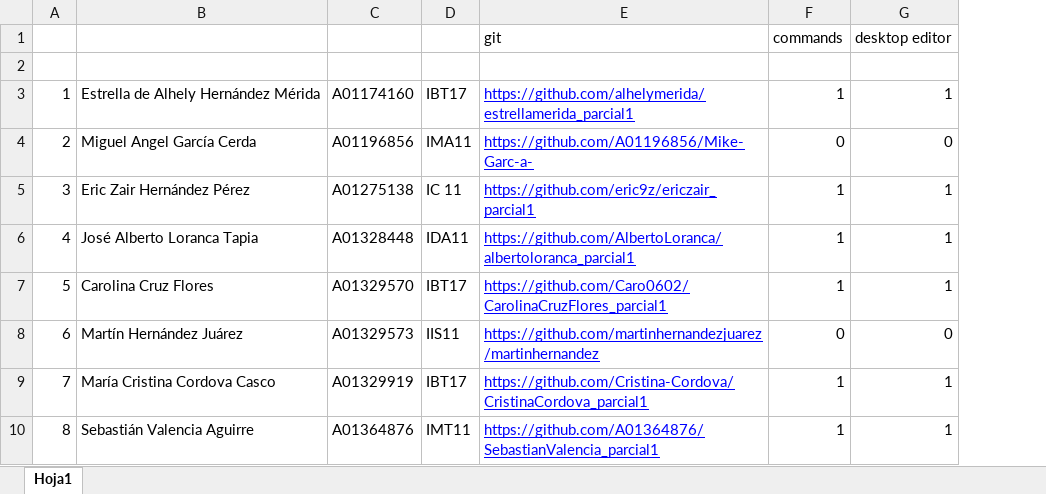
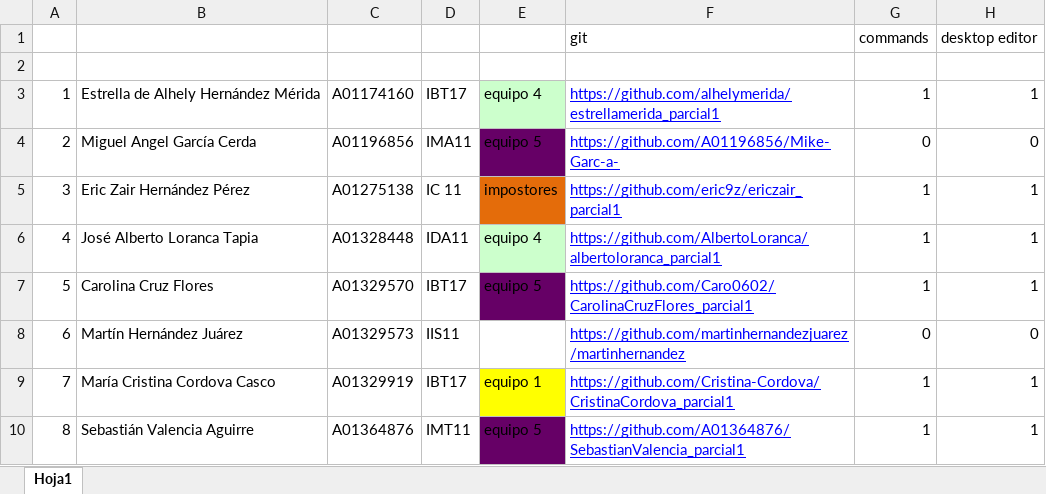
Before and after one commit to adsoftsito/metodos-numericos, an Excel workbook: metodosnum2020.xlsx, sheet Hoja1, drawn as a sheet; only a part is shown; values as stored, in another font and other column widths than the file's, no borders; charts and pictures not drawn; the diff names each change by its address in the sheet, - before the commit and + after, or states it on an @@ line.

Commit message:
add bairstow excel

```diff
--- a/metodosnum2020.xlsx (sheet Hoja1)
+++ b/metodosnum2020.xlsx (sheet Hoja1)
+column E, rows 3-10: equipo 4 | equipo 5 | impostores | equipo 4 | equipo 5 |  | equipo 1 | equipo 5
```
Also changed, not shown: charts or pictures, 1 other file.
